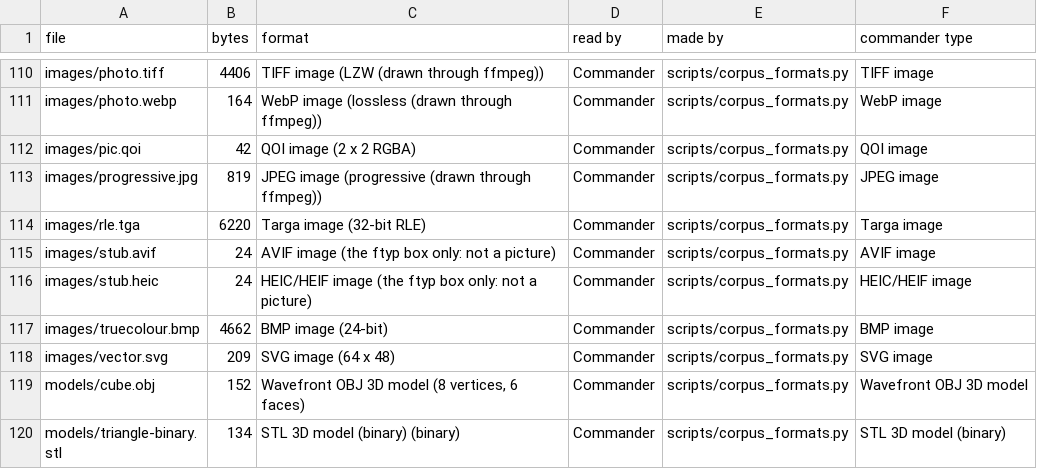
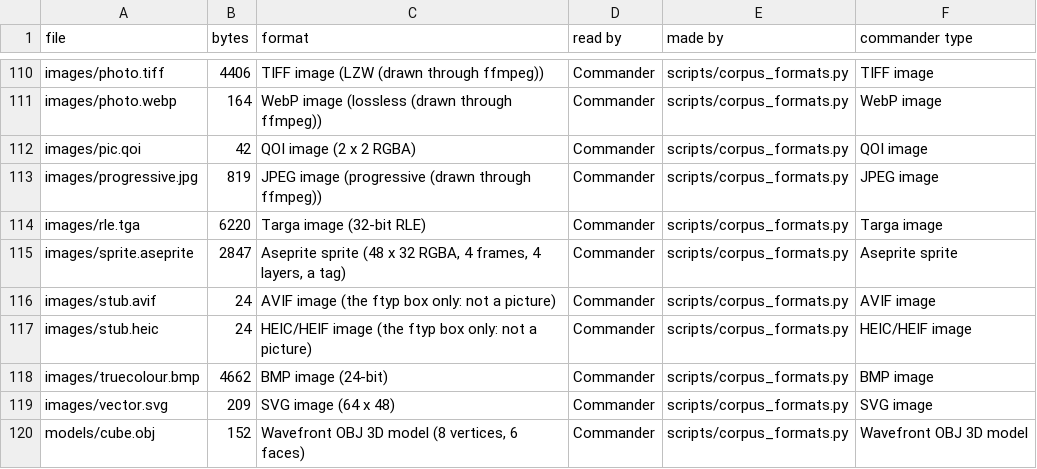
Before and after one commit to joashchee/r3i6nos, a TSV file: corpus/files/MANIFEST.tsv, drawn as a sheet; only a part is shown, gaps mark what is left out; the shorter side is filled out with more unchanged rows; the diff names each change by its address in the sheet, - before the commit and + after, or states it on an @@ line.

```diff
--- a/corpus/files/MANIFEST.tsv
+++ b/corpus/files/MANIFEST.tsv
+row 115: images/sprite.aseprite | 2847 | Aseprite sprite (48 x 32 RGBA, 4 frames, 4 layers, a tag) | Commander | scripts/corpus_formats.py | Aseprite sprite
```
Also changed, not shown: 17 other files.
